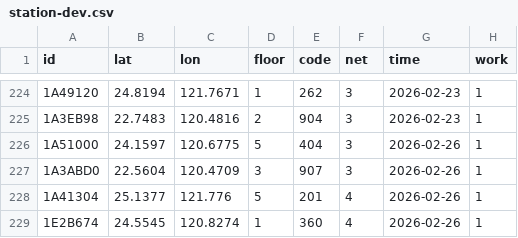
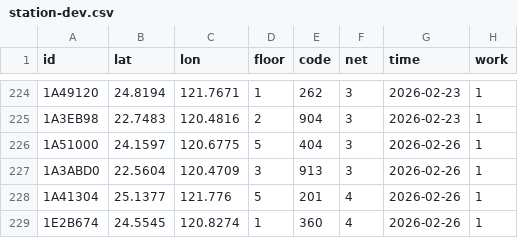
Before and after one commit to ExpTechTW/API, a CSV file: resource/station-dev.csv, drawn as a sheet; only a part is shown, gaps mark what is left out.

Commit message:
fix: station (#222)

```diff
--- a/resource/station-dev.csv
+++ b/resource/station-dev.csv
@@ -226,3 +226,3 @@ id,lat,lon,floor,code,net,time,work
 1A51000,24.1597,120.6775,5,404,3,2026-02-26,1
-1A3ABD0,22.5604,120.4709,3,907,3,2026-02-26,1
+1A3ABD0,22.5604,120.4709,3,913,3,2026-02-26,1
 1A41304,25.1377,121.776,5,201,4,2026-02-26,1
```
